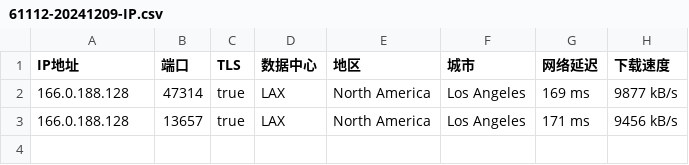
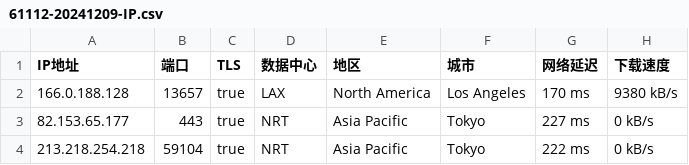
Before and after one commit to CEG1225/test, a CSV file: 61112-20241209-IP.csv, drawn as a sheet.

Commit message:
更新 61112-20241209-IP.csv

```diff
--- a/61112-20241209-IP.csv
+++ b/61112-20241209-IP.csv
@@ -1,3 +1,4 @@
 IP地址,端口,TLS,数据中心,地区,城市,网络延迟,下载速度
-166.0.188.128,47314,true,LAX,North America,Los Angeles,169 ms,9877 kB/s
-166.0.188.128,13657,true,LAX,North America,Los Angeles,171 ms,9456 kB/s
+166.0.188.128,13657,true,LAX,North America,Los Angeles,170 ms,9380 kB/s
+82.153.65.177,443,true,NRT,Asia Pacific,Tokyo,227 ms,0 kB/s
+213.218.254.218,59104,true,NRT,Asia Pacific,Tokyo,222 ms,0 kB/s
```
